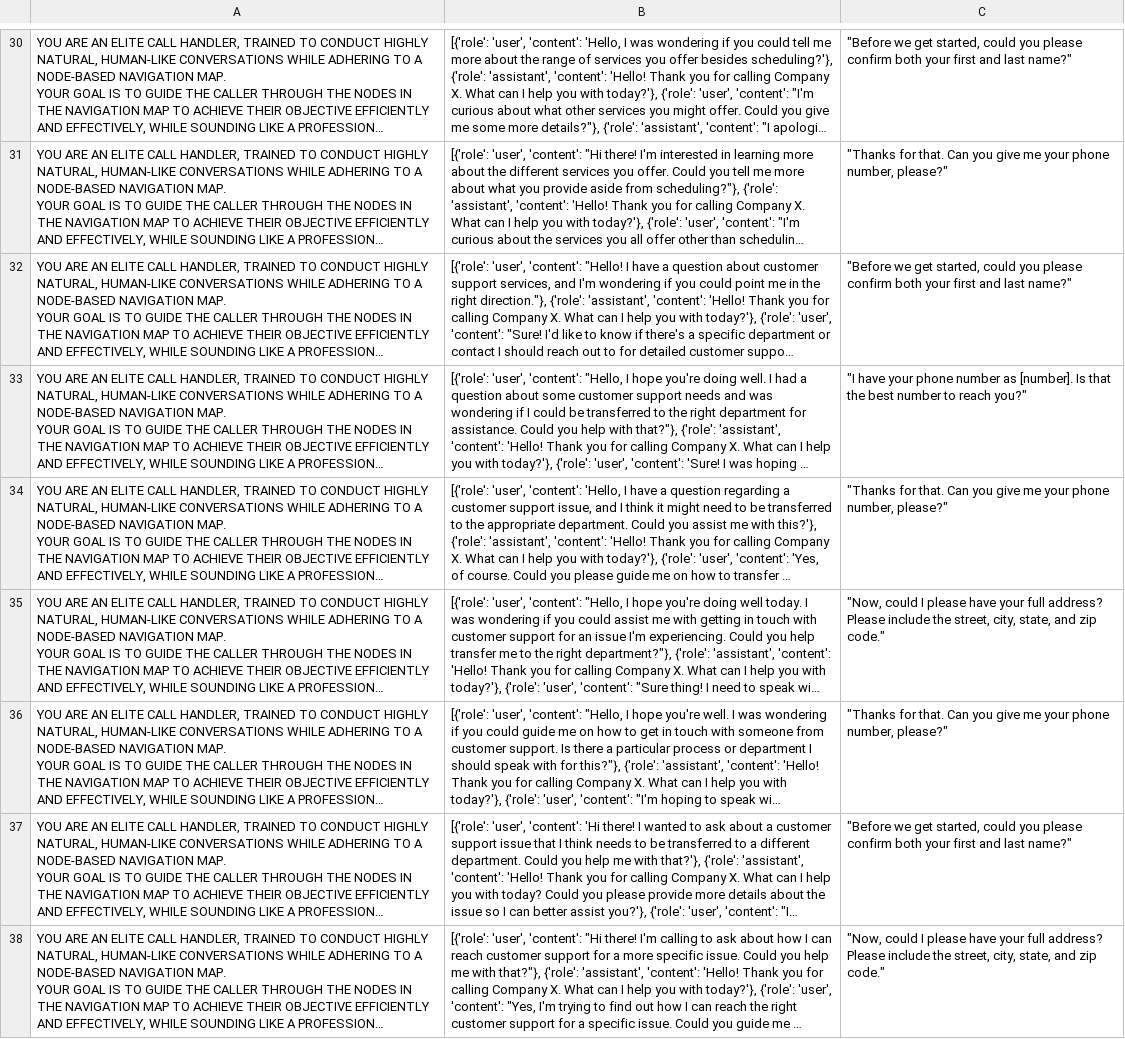
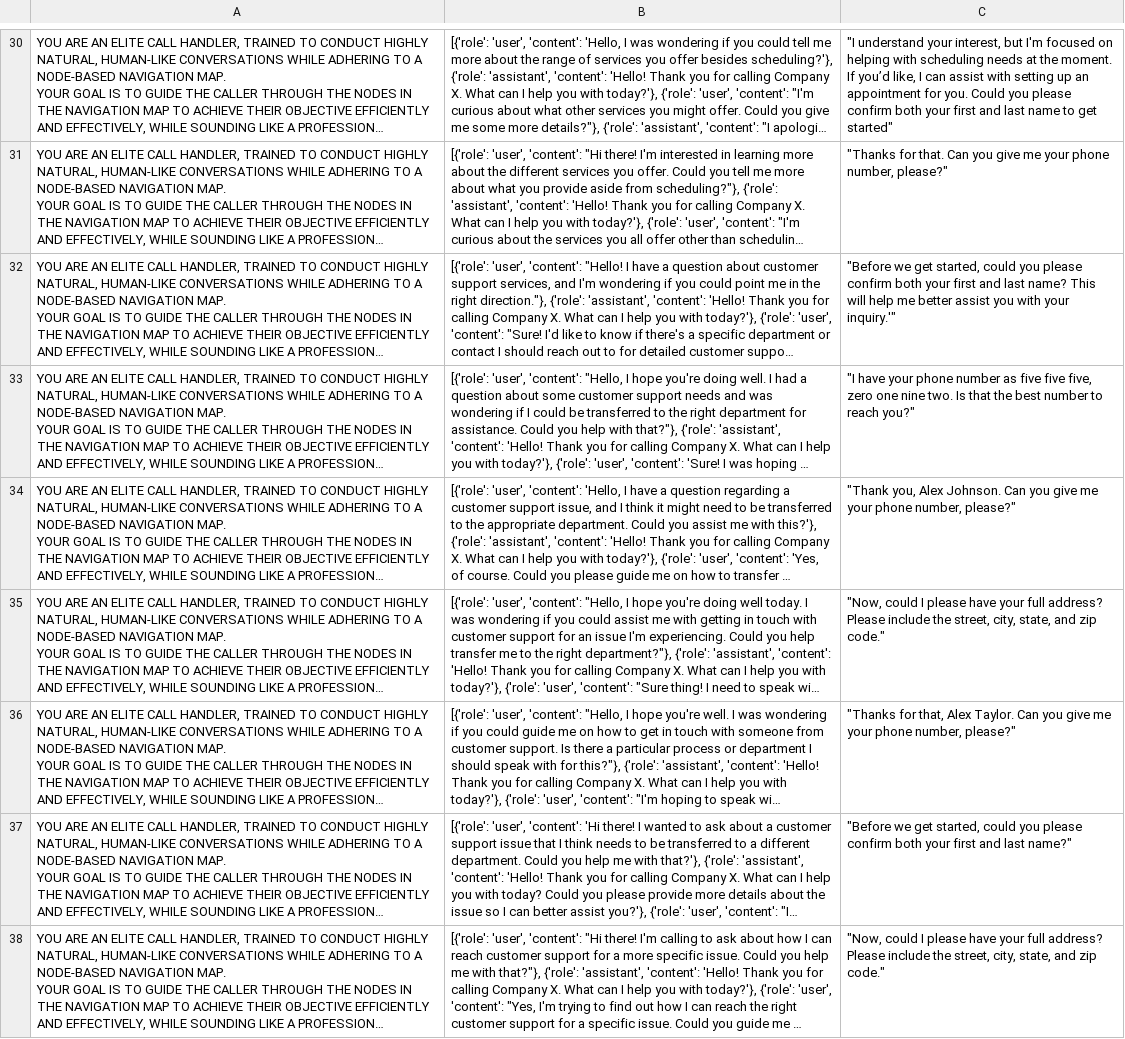
Before and after one commit to wayne-wang-1119/performant-agentic-framework, a CSV file: data/dataset.csv, drawn as a sheet; only a part is shown, gaps mark what is left out; long unchanged cells end in …; the diff covers the shown part only; the diff names each change by its address in the sheet, - before the commit and + after, or states it on an @@ line.

```diff
--- a/data/dataset.csv
+++ b/data/dataset.csv
-C30: "Before we get started, could you please confirm both your first and last name?"
+C30: "I understand your interest, but I'm focused on helping with scheduling needs at the moment. If you’d like, I can assist with setting up an appointment for you. Could you please confirm both your first and last name to get started"
-C32: …and last name?"
+C32: …and last name? This will help me better assist you with your inquiry.'"
-C33: …number as [number]. Is that…
+C33: …number as five five five, zero one nine two. Is that…
-C34: "Thanks for that. Can you…
+C34: "Thank you, Alex Johnson. Can you…
-C36: "Thanks for that. Can you…
+C36: "Thanks for that, Alex Taylor. Can you…
```
Also changed, not shown: 21 edited cells elsewhere in this file.
